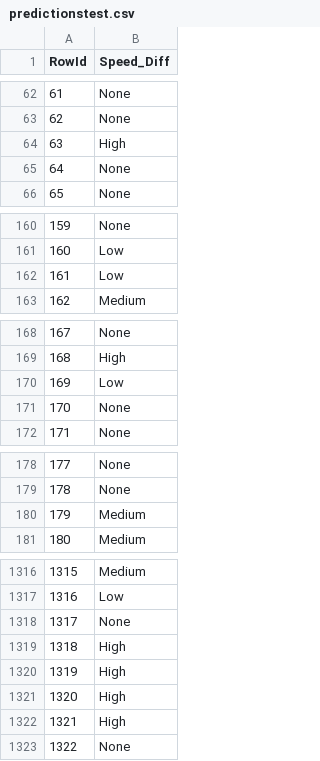
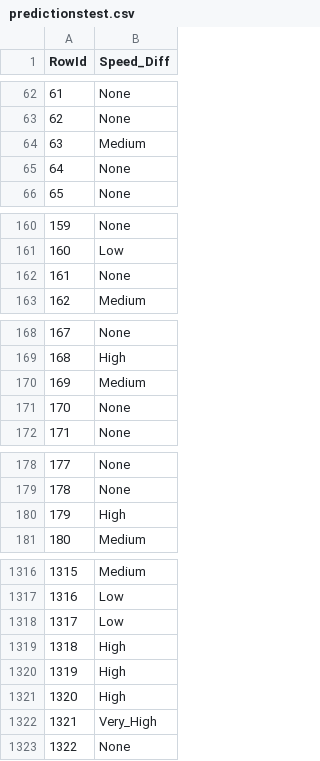
Before and after one commit to mishlawi/Masters, a CSV file: predictionstest.csv, drawn as a sheet; only a part is shown, gaps mark what is left out; the diff covers the shown part only.

```diff
--- a/predictionstest.csv
+++ b/predictionstest.csv
@@ -63,3 +63,3 @@ RowId,Speed_Diff
 62,None
-63,High
+63,Medium
 64,None
@@ -161,3 +161,3 @@ RowId,Speed_Diff
 160,Low
-161,Low
+161,None
 162,Medium
@@ -169,3 +169,3 @@ RowId,Speed_Diff
 168,High
-169,Low
+169,Medium
 170,None
@@ -179,3 +179,3 @@ RowId,Speed_Diff
 178,None
-179,Medium
+179,High
 180,Medium
@@ -1317,3 +1317,3 @@ RowId,Speed_Diff
 1316,Low
-1317,None
+1317,Low
 1318,High
@@ -1321,3 +1321,3 @@ RowId,Speed_Diff
 1320,High
-1321,High
+1321,Very_High
 1322,None
```
Also changed, not shown: 60 edited cells elsewhere in this file, predictions.csv, 1 other file.
